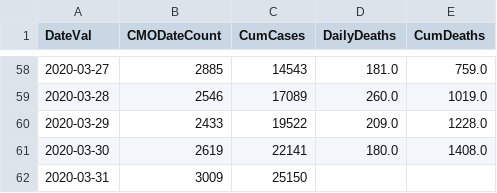
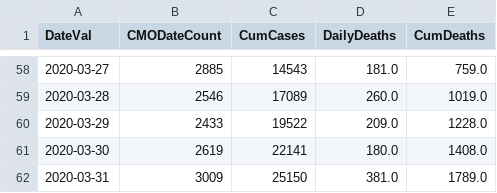
Before and after one commit to girotobial/covid-19-uk, a CSV file: data/DailyConfirmedCases.csv, drawn as a sheet; only a part is shown, gaps mark what is left out.

Commit message:
update deaths

```diff
--- a/data/DailyConfirmedCases.csv
+++ b/data/DailyConfirmedCases.csv
@@ -61,2 +61,2 @@ DateVal,CMODateCount,CumCases,DailyDeaths,CumDeaths
 2020-03-30,2619,22141,180.0,1408.0
-2020-03-31,3009,25150,,
+2020-03-31,3009,25150,381.0,1789.0
```
